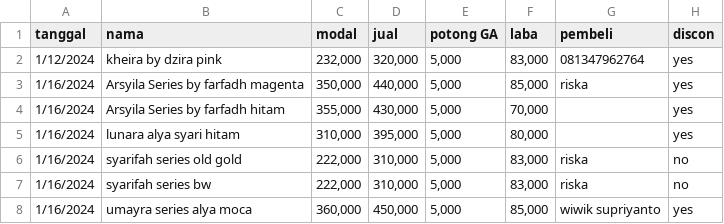
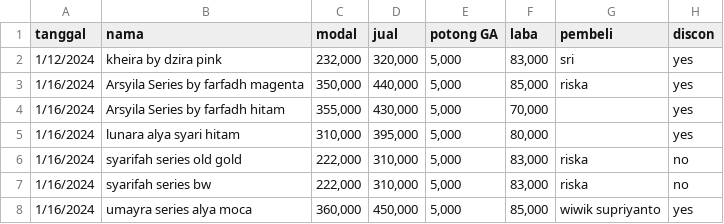
Before and after one commit to sagitasantia/PA-HATI-CAPSTONE-ENTERPRISE, a CSV file: baju2024.csv, drawn as a sheet; only a part is shown.

Commit message:
Update baju2024.csv

```diff
--- a/baju2024.csv
+++ b/baju2024.csv
@@ -1,3 +1,3 @@
 tanggal,nama, modal , jual , potong GA , laba ,pembeli, discon
-1/12/2024,kheira by dzira pink," 232,000 "," 320,000 "," 5,000 "," 83,000 ",081347962764, yes
+1/12/2024,kheira by dzira pink," 232,000 "," 320,000 "," 5,000 "," 83,000 ",sri, yes
 1/16/2024,Arsyila Series by farfadh magenta," 350,000 "," 440,000 "," 5,000 "," 85,000 ",riska, yes
```
